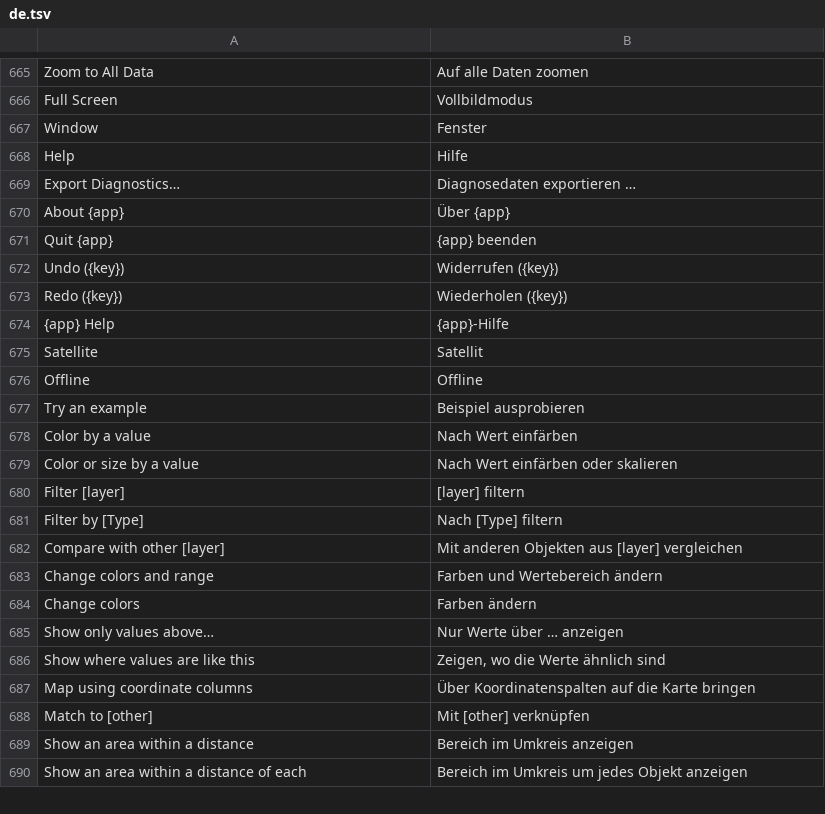
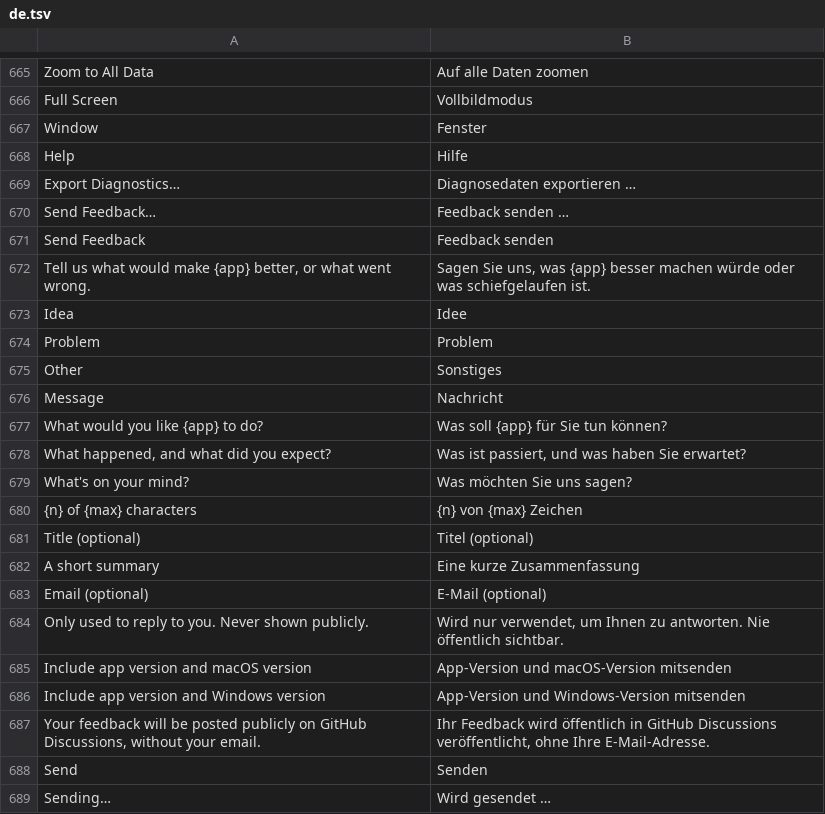
Before and after one commit to kangning-huang/LayeredMap, a TSV file: crates/lm-core/src/i18n/de.tsv, drawn as a sheet; only a part is shown, gaps mark what is left out; the shorter side is filled out with more unchanged rows; the diff covers the shown part only; the diff names each change by its address in the sheet, - before the commit and + after, or states it on an @@ line.

```diff
--- a/crates/lm-core/src/i18n/de.tsv
+++ b/crates/lm-core/src/i18n/de.tsv
+row 670: Send Feedback… | Feedback senden …
+row 671: Send Feedback | Feedback senden
+row 672: Tell us what would make {app} better, or what went wrong. | Sagen Sie uns, was {app} besser machen würde oder was schiefgelaufen ist.
+row 673: Idea | Idee
+row 674: Problem | Problem
+row 675: Other | Sonstiges
+row 676: Message | Nachricht
+row 677: What would you like {app} to do? | Was soll {app} für Sie tun können?
+row 678: What happened, and what did you expect? | Was ist passiert, und was haben Sie erwartet?
+row 679: What's on your mind? | Was möchten Sie uns sagen?
+row 680: {n} of {max} characters | {n} von {max} Zeichen
+row 681: Title (optional) | Titel (optional)
+row 682: A short summary | Eine kurze Zusammenfassung
+row 683: Email (optional) | E-Mail (optional)
+row 684: Only used to reply to you. Never shown publicly. | Wird nur verwendet, um Ihnen zu antworten. Nie öffentlich sichtbar.
+row 685: Include app version and macOS version | App-Version und macOS-Version mitsenden
+row 686: Include app version and Windows version | App-Version und Windows-Version mitsenden
+row 687: Your feedback will be posted publicly on GitHub Discussions, without your email. | Ihr Feedback wird öffentlich in GitHub Discussions veröffentlicht, ohne Ihre E-Mail-Adresse.
+row 688: Send | Senden
+row 689: Sending… | Wird gesendet …
```
Also changed, not shown: 16 added rows elsewhere in this file, crates/lm-core/src/i18n/es.tsv, crates/lm-core/src/i18n/fr.tsv, 29 other files.
